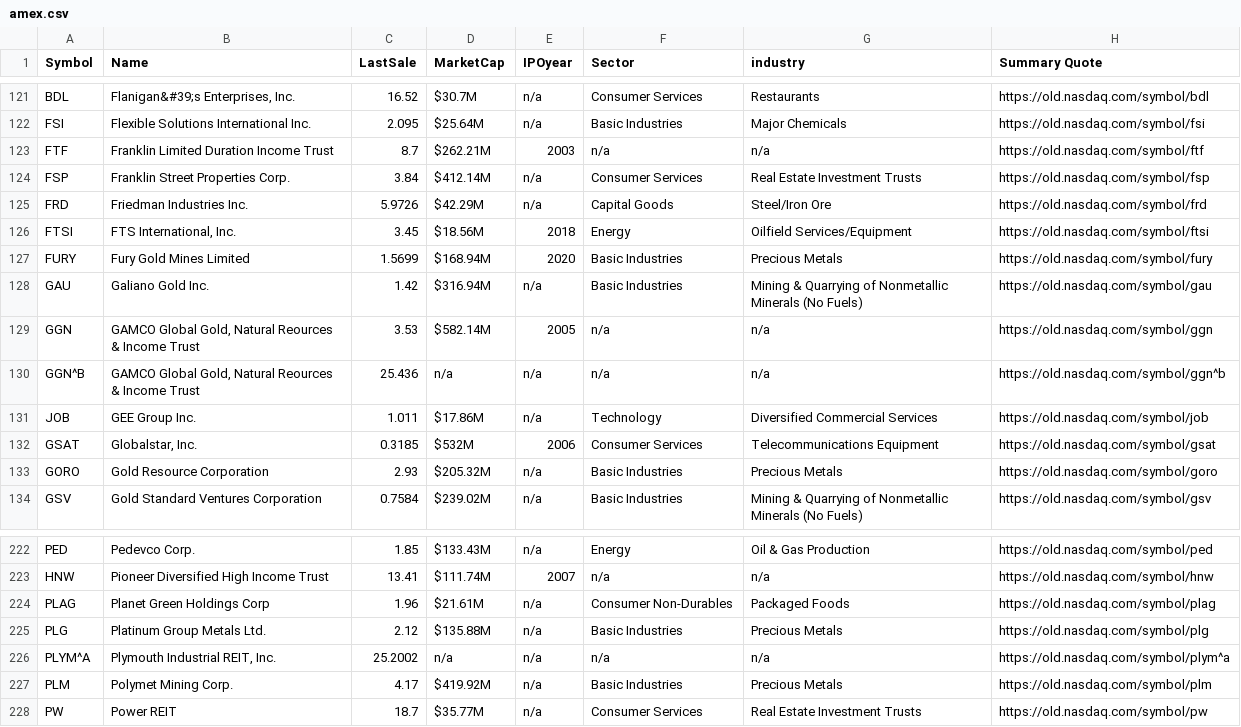
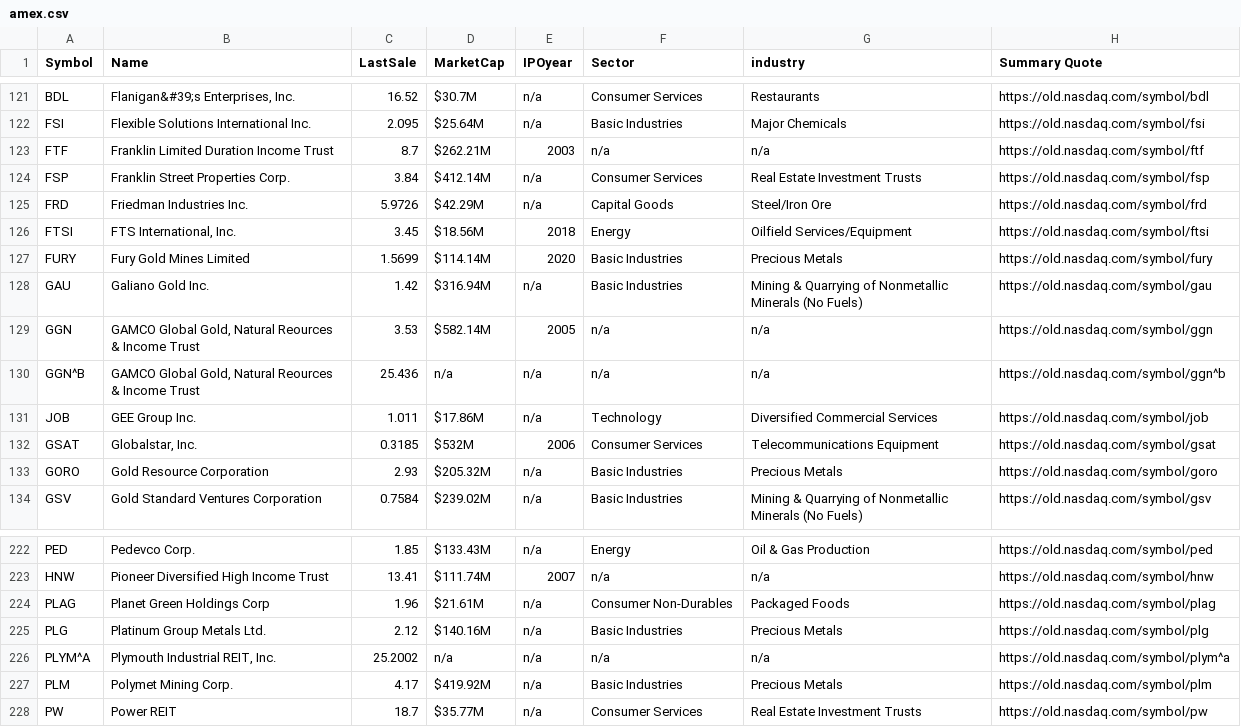
Before and after one commit to abbadata/stock-tickers, a CSV file: data/amex.csv, drawn as a sheet; only a part is shown, gaps mark what is left out.

```diff
--- a/data/amex.csv
+++ b/data/amex.csv
@@ -126,3 +126,3 @@
 "FTSI","FTS International, Inc.","3.45","$18.56M","2018","Energy","Oilfield Services/Equipment","https://old.nasdaq.com/symbol/ftsi",
-"FURY","Fury Gold Mines Limited","1.5699","$168.94M","2020","Basic Industries","Precious Metals","https://old.nasdaq.com/symbol/fury",
+"FURY","Fury Gold Mines Limited","1.5699","$114.14M","2020","Basic Industries","Precious Metals","https://old.nasdaq.com/symbol/fury",
 "GAU","Galiano Gold Inc.","1.42","$316.94M","n/a","Basic Industries","Mining & Quarrying of Nonmetallic Minerals (No Fuels)","https://old.nasdaq.com/symbol/gau",
@@ -224,3 +224,3 @@
 "PLAG","Planet Green Holdings Corp","1.96","$21.61M","n/a","Consumer Non-Durables","Packaged Foods","https://old.nasdaq.com/symbol/plag",
-"PLG","Platinum Group Metals Ltd.","2.12","$135.88M","n/a","Basic Industries","Precious Metals","https://old.nasdaq.com/symbol/plg",
+"PLG","Platinum Group Metals Ltd.","2.12","$140.16M","n/a","Basic Industries","Precious Metals","https://old.nasdaq.com/symbol/plg",
 "PLYM^A","Plymouth Industrial REIT, Inc.","25.2002","n/a","n/a","n/a","n/a","https://old.nasdaq.com/symbol/plym^a",
```
Also changed, not shown: data/all.csv, data/nasdaq.csv, 6 other files.
